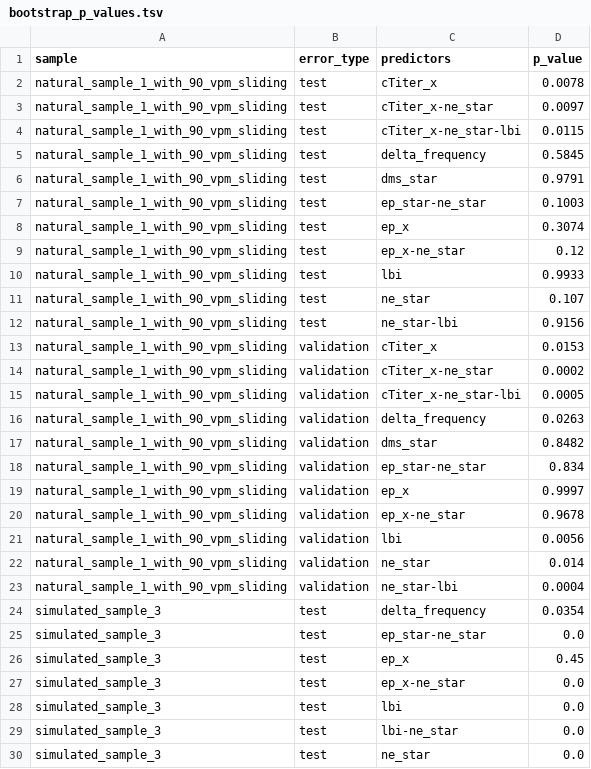
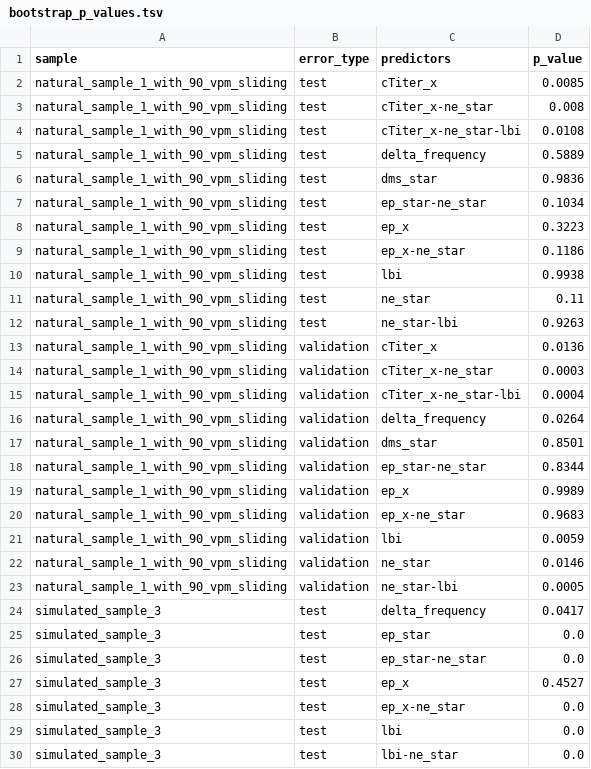
Before and after one commit to blab/flu-forecasting, a TSV file: manuscript/tables/bootstrap_p_values.tsv, drawn as a sheet; only a part is shown; the shorter side is filled out with more unchanged rows; the diff covers the shown part only.

Commit message:
Flag models that were not tested for significance
Adds a caret to models that were not tested for significance compared to the
naive model. These are only models for natural populations. This commit also
adds a missing bootstrap test for the epitope ancestor model of the simulated
populations.

```diff
--- a/manuscript/tables/bootstrap_p_values.tsv
+++ b/manuscript/tables/bootstrap_p_values.tsv
@@ -1,27 +1,28 @@
 sample	error_type	predictors	p_value
-natural_sample_1_with_90_vpm_sliding	test	cTiter_x	0.0078
-natural_sample_1_with_90_vpm_sliding	test	cTiter_x-ne_star	0.0097
-natural_sample_1_with_90_vpm_sliding	test	cTiter_x-ne_star-lbi	0.0115
-natural_sample_1_with_90_vpm_sliding	test	delta_frequency	0.5845
-natural_sample_1_with_90_vpm_sliding	test	dms_star	0.9791
-natural_sample_1_with_90_vpm_sliding	test	ep_star-ne_star	0.1003
-natural_sample_1_with_90_vpm_sliding	test	ep_x	0.3074
-natural_sample_1_with_90_vpm_sliding	test	ep_x-ne_star	0.12
-natural_sample_1_with_90_vpm_sliding	test	lbi	0.9933
-natural_sample_1_with_90_vpm_sliding	test	ne_star	0.107
-natural_sample_1_with_90_vpm_sliding	test	ne_star-lbi	0.9156
-natural_sample_1_with_90_vpm_sliding	validation	cTiter_x	0.0153
-natural_sample_1_with_90_vpm_sliding	validation	cTiter_x-ne_star	0.0002
-natural_sample_1_with_90_vpm_sliding	validation	cTiter_x-ne_star-lbi	0.0005
-natural_sample_1_with_90_vpm_sliding	validation	delta_frequency	0.0263
-natural_sample_1_with_90_vpm_sliding	validation	dms_star	0.8482
-natural_sample_1_with_90_vpm_sliding	validation	ep_star-ne_star	0.834
-natural_sample_1_with_90_vpm_sliding	validation	ep_x	0.9997
-natural_sample_1_with_90_vpm_sliding	validation	ep_x-ne_star	0.9678
-natural_sample_1_with_90_vpm_sliding	validation	lbi	0.0056
-natural_sample_1_with_90_vpm_sliding	validation	ne_star	0.014
-natural_sample_1_with_90_vpm_sliding	validation	ne_star-lbi	0.0004
-simulated_sample_3	test	delta_frequency	0.0354
+natural_sample_1_with_90_vpm_sliding	test	cTiter_x	0.0085
+natural_sample_1_with_90_vpm_sliding	test	cTiter_x-ne_star	0.008
+natural_sample_1_with_90_vpm_sliding	test	cTiter_x-ne_star-lbi	0.0108
+natural_sample_1_with_90_vpm_sliding	test	delta_frequency	0.5889
+natural_sample_1_with_90_vpm_sliding	test	dms_star	0.9836
+natural_sample_1_with_90_vpm_sliding	test	ep_star-ne_star	0.1034
+natural_sample_1_with_90_vpm_sliding	test	ep_x	0.3223
+natural_sample_1_with_90_vpm_sliding	test	ep_x-ne_star	0.1186
+natural_sample_1_with_90_vpm_sliding	test	lbi	0.9938
+natural_sample_1_with_90_vpm_sliding	test	ne_star	0.11
+natural_sample_1_with_90_vpm_sliding	test	ne_star-lbi	0.9263
+natural_sample_1_with_90_vpm_sliding	validation	cTiter_x	0.0136
+natural_sample_1_with_90_vpm_sliding	validation	cTiter_x-ne_star	0.0003
+natural_sample_1_with_90_vpm_sliding	validation	cTiter_x-ne_star-lbi	0.0004
+natural_sample_1_with_90_vpm_sliding	validation	delta_frequency	0.0264
+natural_sample_1_with_90_vpm_sliding	validation	dms_star	0.8501
+natural_sample_1_with_90_vpm_sliding	validation	ep_star-ne_star	0.8344
+natural_sample_1_with_90_vpm_sliding	validation	ep_x	0.9989
+natural_sample_1_with_90_vpm_sliding	validation	ep_x-ne_star	0.9683
+natural_sample_1_with_90_vpm_sliding	validation	lbi	0.0059
+natural_sample_1_with_90_vpm_sliding	validation	ne_star	0.0146
+natural_sample_1_with_90_vpm_sliding	validation	ne_star-lbi	0.0005
+simulated_sample_3	test	delta_frequency	0.0417
+simulated_sample_3	test	ep_star	0.0
 simulated_sample_3	test	ep_star-ne_star	0.0
-simulated_sample_3	test	ep_x	0.45
+simulated_sample_3	test	ep_x	0.4527
 simulated_sample_3	test	ep_x-ne_star	0.0
```
Also changed, not shown: 1 added row and 1 edited cell elsewhere in this file, 18 other files.
